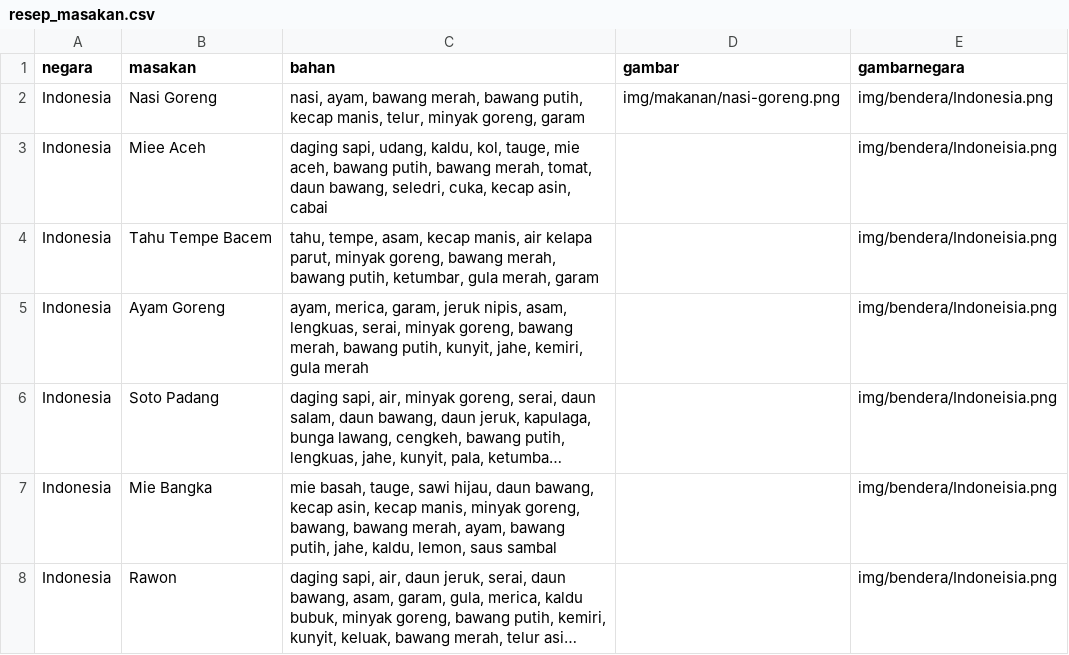
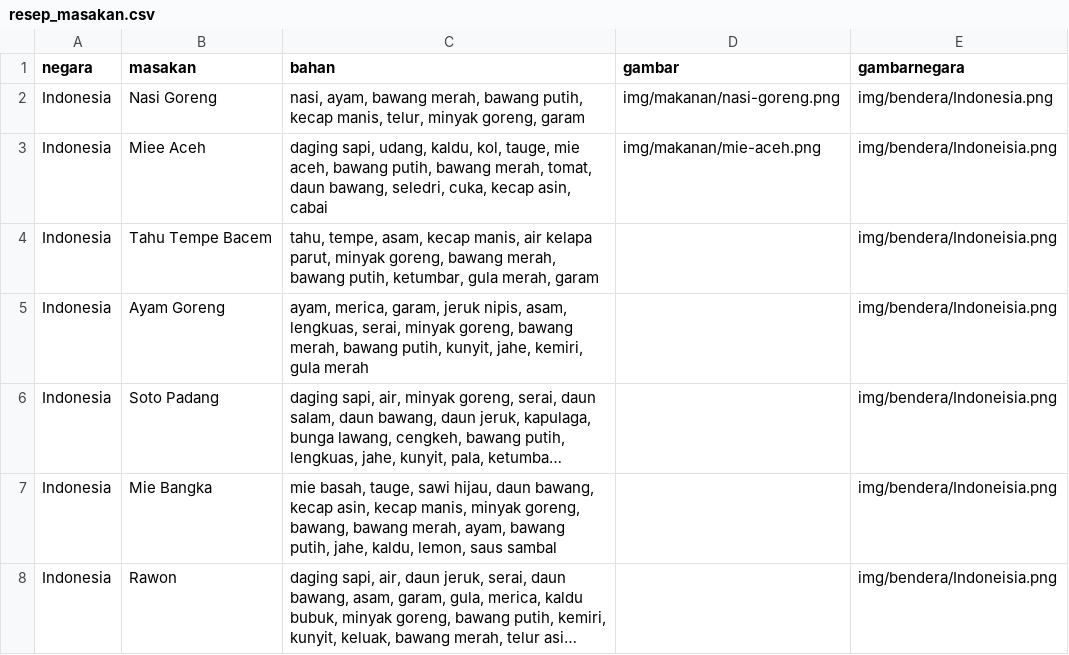
Before and after one commit to bebekgarut/association-rules-apriori-southeast-asian-food, a CSV file: dataset/resep_masakan.csv, drawn as a sheet; only a part is shown; long unchanged cells end in ….

Commit message:
new  data

```diff
--- a/dataset/resep_masakan.csv
+++ b/dataset/resep_masakan.csv
@@ -2,3 +2,3 @@ negara,masakan,bahan,gambar,gambarnegara
 Indonesia,Nasi Goreng,"nasi, ayam, bawang merah, bawang putih, kecap manis, telur, minyak goreng, garam",img/makanan/nasi-goreng.png,img/bendera/Indonesia.png
-Indonesia,Miee Aceh,"daging sapi, udang, kaldu, kol, tauge, mie aceh, bawang putih, bawang merah, tomat, daun bawang, seledri, cuka, kecap asin, cabai",,img/bendera/Indoneisia.png
+Indonesia,Miee Aceh,"daging sapi, udang, kaldu, kol, tauge, mie aceh, bawang putih, bawang merah, tomat, daun bawang, seledri, cuka, kecap asin, cabai",img/makanan/mie-aceh.png,img/bendera/Indoneisia.png
 Indonesia,Tahu Tempe Bacem,"tahu, tempe, asam, kecap manis, air kelapa parut, minyak goreng, bawang merah, bawang putih, ketumbar, gula merah, garam",,img/bendera/Indoneisia.png
```
Also changed, not shown: 1 other file.
